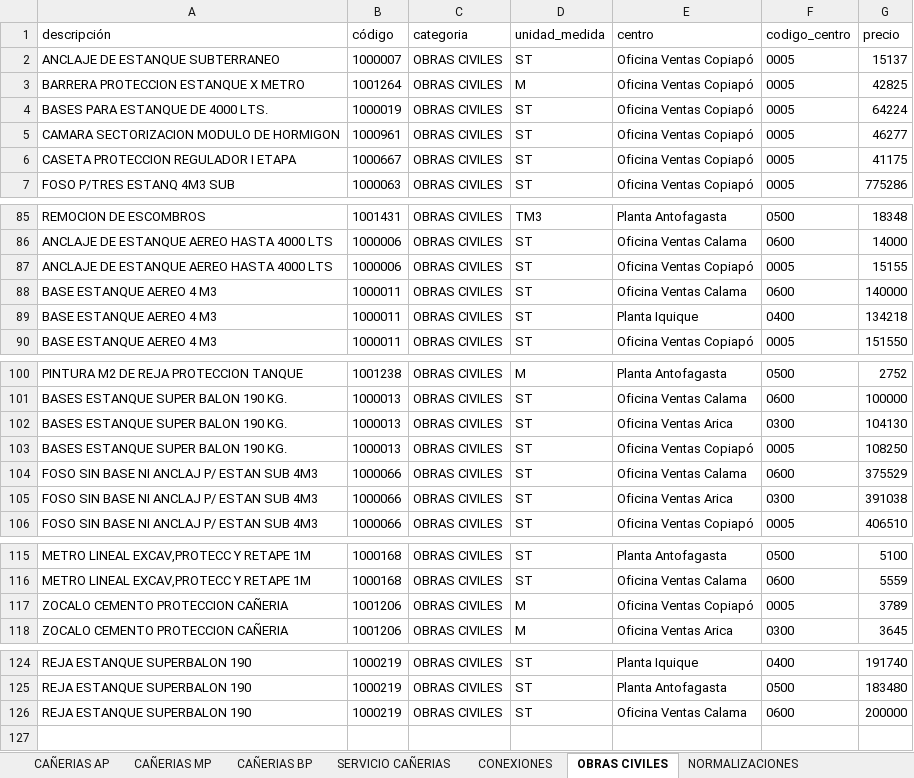
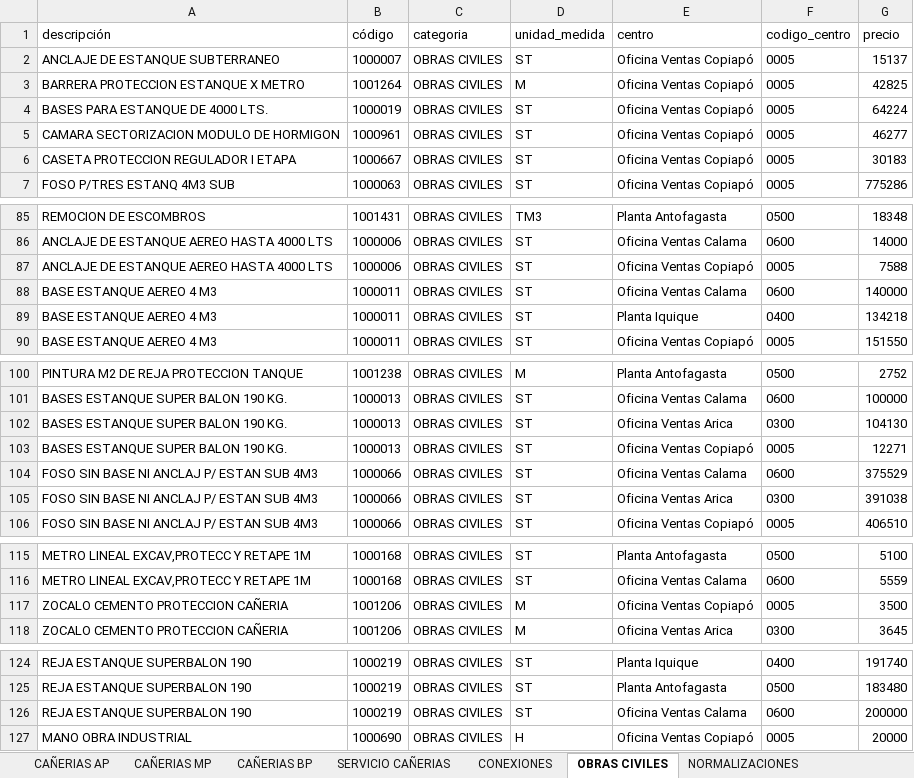
Before and after one commit to devece/planilla-cotizacion, an Excel workbook: base_datos.xlsx, sheet OBRAS CIVILES, drawn as a sheet; only a part is shown, gaps mark what is left out; values as stored, in another font and other column widths than the file's, no borders; the diff names each change by its address in the sheet, - before the commit and + after, or states it on an @@ line.

Commit message:
Actualiza precios Copiapo desde detalle comercial

```diff
--- a/base_datos.xlsx (sheet OBRAS CIVILES)
+++ b/base_datos.xlsx (sheet OBRAS CIVILES)
-G6 (precio): 41175
+G6 (precio): 30183
-G87 (precio): 15155
+G87 (precio): 7588
-G103 (precio): 108250
+G103 (precio): 12271
-G117 (precio): 3789
+G117 (precio): 3500
+row 127: MANO OBRA INDUSTRIAL | 1000690 | OBRAS CIVILES | H | Oficina Ventas Copiapó | 0005 | 20000
```
Also changed, not shown: sheet CONEXIONES, sheet EQUIPO COMPRA DIRECTA, sheet NORMALIZACIONES, sheet SERVICIO CAÑERIAS, hidden cells.
